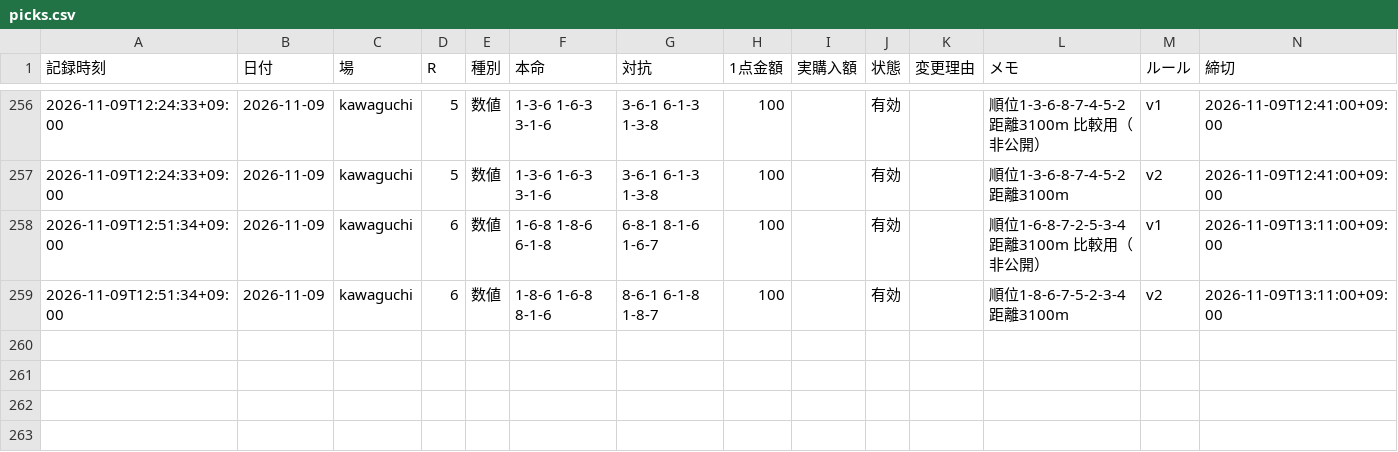
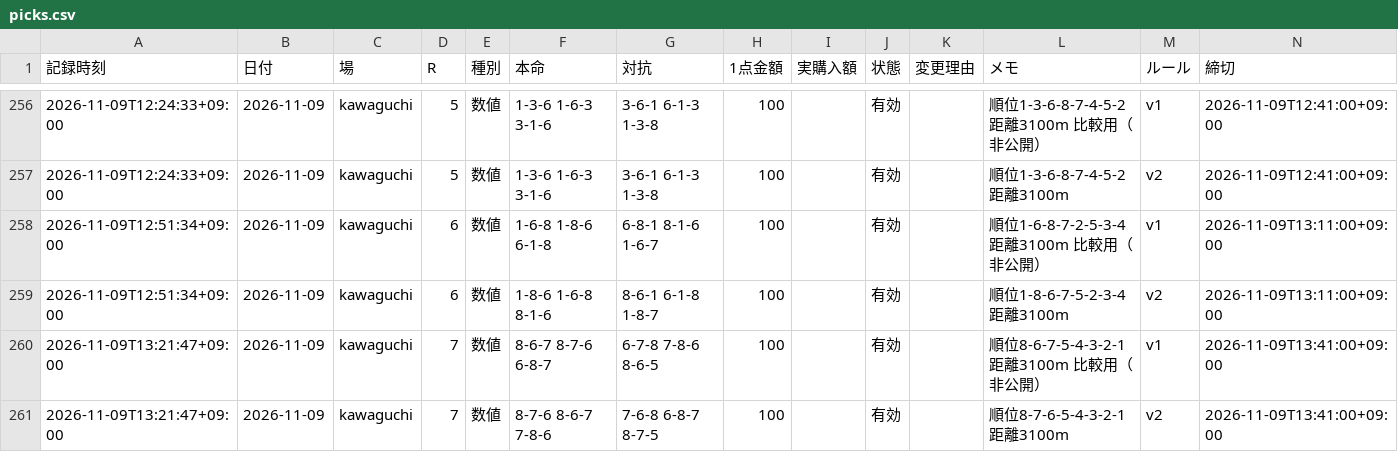
Before and after one commit to reotaro55/autorace-yosou, a CSV file: data/picks.csv, drawn as a sheet; only a part is shown, gaps mark what is left out.

```diff
--- a/data/picks.csv
+++ b/data/picks.csv
@@ -259 +259,3 @@
 2026-11-09T12:51:34+09:00,2026-11-09,kawaguchi,6,数値,1-8-6 1-6-8 8-1-6,8-6-1 6-1-8 1-8-7,100,,有効,,順位1-8-6-7-5-2-3-4 距離3100m,v2,2026-11-09T13:11:00+09:00
+2026-11-09T13:21:47+09:00,2026-11-09,kawaguchi,7,数値,8-6-7 8-7-6 6-8-7,6-7-8 7-8-6 8-6-5,100,,有効,,順位8-6-7-5-4-3-2-1 距離3100m 比較用（非公開）,v1,2026-11-09T13:41:00+09:00
+2026-11-09T13:21:47+09:00,2026-11-09,kawaguchi,7,数値,8-7-6 8-6-7 7-8-6,7-6-8 6-8-7 8-7-5,100,,有効,,順位8-7-6-5-4-3-2-1 距離3100m,v2,2026-11-09T13:41:00+09:00
```
Also changed, not shown: 3 other files.
